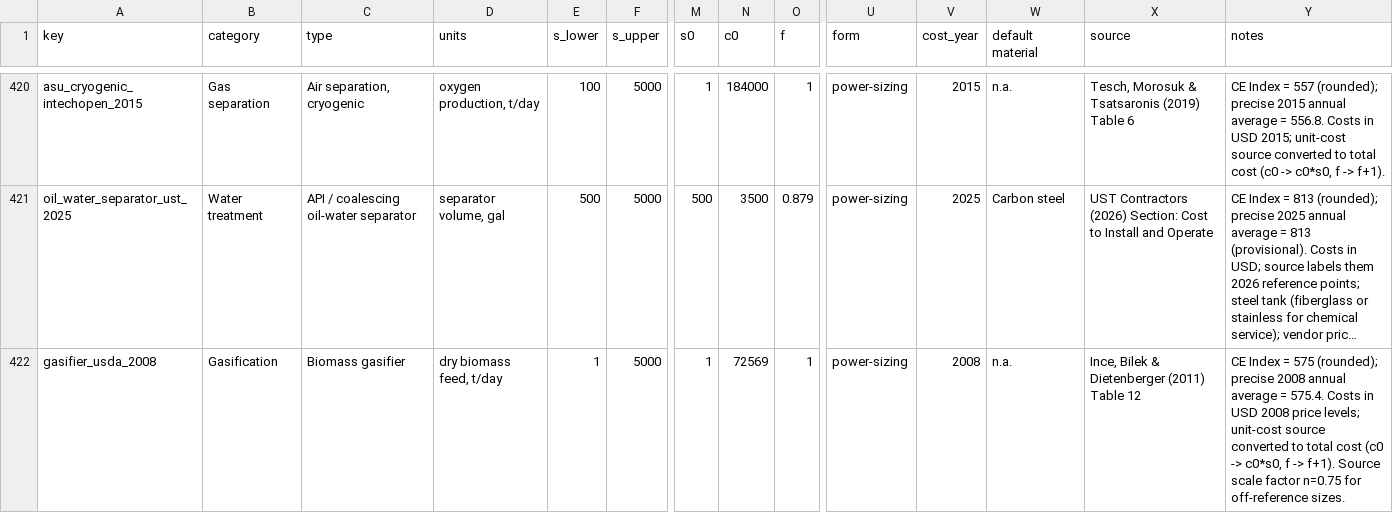
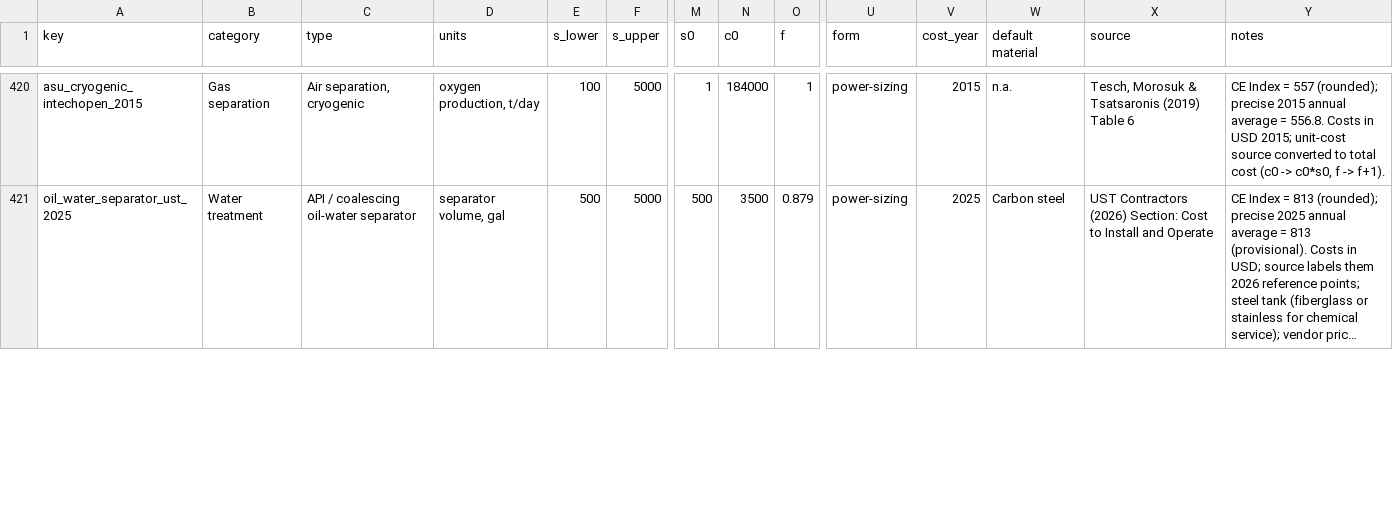
Before and after one commit to pbtamarona/OpenPyTEA, a CSV file: src/openpytea/data/cost_correlations.csv, drawn as a sheet; only a part is shown, gaps mark what is left out; long unchanged cells end in …; removed rows and columns are numbered as before the commit, all else as after; rows hold the shown columns only; the diff covers the shown part only; the diff names each change by its address in the sheet, - before the commit and + after, or states it on an @@ line.

Commit message:
Replace gasifier_usda_2008 with gasifier_gti_liu_2011
The Ince et al. (2011) value is a hypothetical input (Table 12) and the
paper scales the gasifier through Eq. A-3, not linearly.

Replacement: Liu, Larson, Williams, Kreutz & Guo (2011), Energy & Fuels
25(1), Supporting Information Table B1, row "GTI gasifier, gas cooling,
cleaning": as-received biomass in MW LHV, S0 = 482.8, c0 = 173.3 M$2007,
f = 0.5, installed basis.

One line removed, one added. No other row touched.

```diff
--- a/src/openpytea/data/cost_correlations.csv
+++ b/src/openpytea/data/cost_correlations.csv
-row 422: gasifier_usda_2008 | Gasification | Biomass gasifier | dry biomass feed, t/day | 1 | 5000 | 1 | 72569 | 1 | power-sizing | 2008 | n.a. | Ince, Bilek & Dietenberger (2011) Table 12 | CE Index = 575 (rounded); precise 2008 annual average = 575.4. Costs in USD 2008 price levels; unit-cost source converted to total cost (c0 -> c0*s0, f -> f+1). Source scale factor n=0.75 for off-reference sizes.
```
Also changed, not shown: 1 added row elsewhere in this file.
